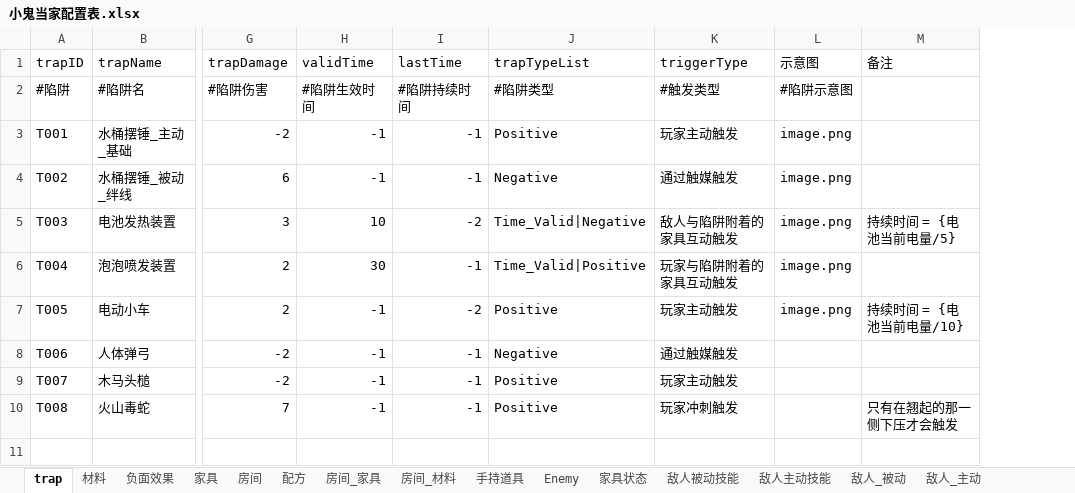
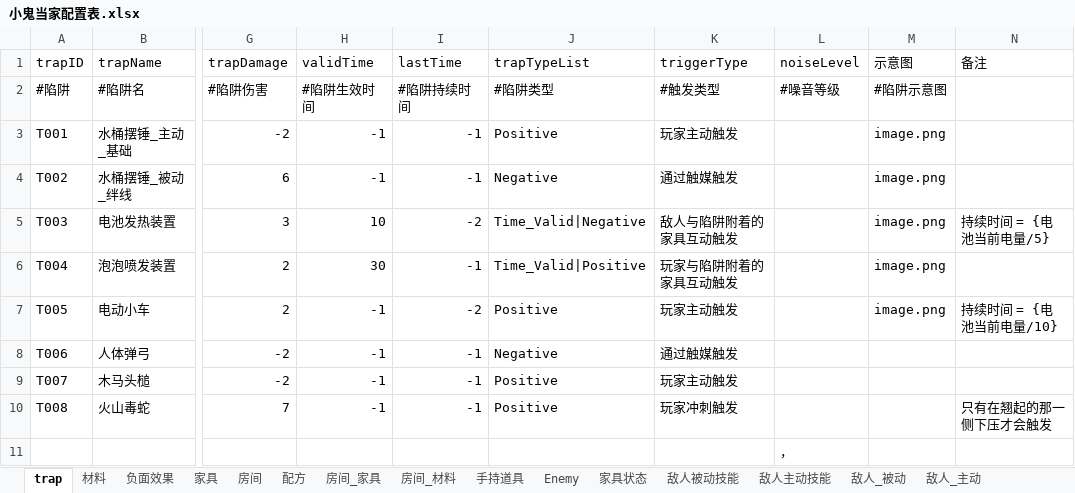
Before and after one commit to 7Chords/KidGameProject, an Excel workbook: Assets/RefData/Excels/小鬼当家配置表.xlsx, sheet trap, drawn as a sheet; only a part is shown, gaps mark what is left out; values as stored, in another font and other column widths than the file's, no borders; rows hold the shown columns only; the diff names each change by its address in the sheet, - before the commit and + after, or states it on an @@ line.

```diff
--- a/Assets/RefData/Excels/小鬼当家配置表.xlsx (sheet trap)
+++ b/Assets/RefData/Excels/小鬼当家配置表.xlsx (sheet trap)
+column L (noiseLevel), row 2: #噪音等级
+row 11:  |  |  |  |  |  |  | ，
```
Also changed, not shown: sheet 负面效果, sheet 敌人被动技能, sheet 敌人主动技能.
